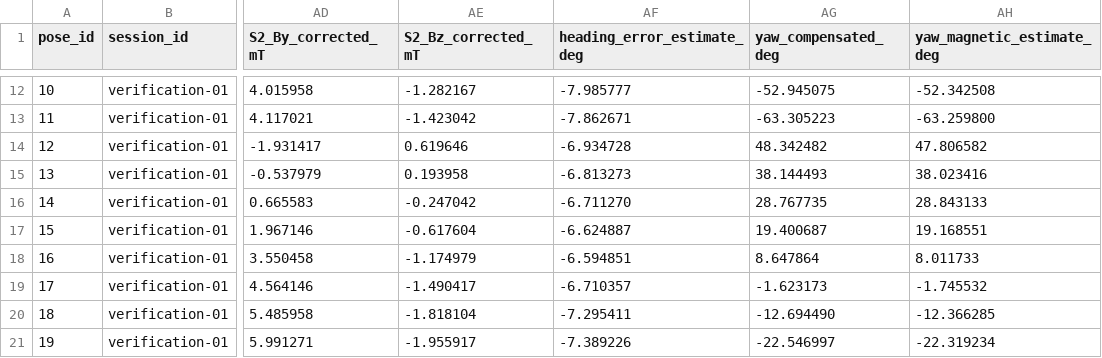
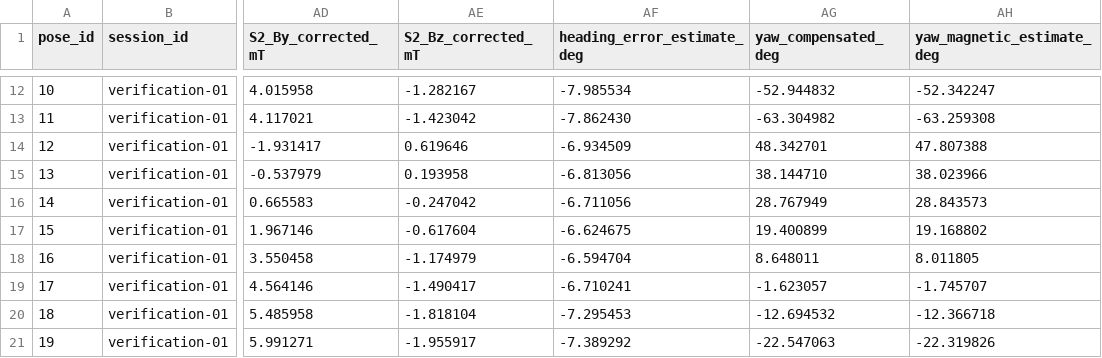
Before and after one commit to JinTTTT/magnetic_field_simulation_for_rollPitchYaw_estimation, a CSV file: verification_data_yaw_compensated.csv, drawn as a sheet; only a part is shown, gaps mark what is left out; the diff covers the shown part only; the diff names each change by its address in the sheet, - before the commit and + after, or states it on an @@ line.

```diff
--- a/verification_data_yaw_compensated.csv
+++ b/verification_data_yaw_compensated.csv
-AF12 (heading_error_estimate_deg): -7.985777
+AF12 (heading_error_estimate_deg): -7.985534
-AG12 (yaw_compensated_deg): -52.945075
+AG12 (yaw_compensated_deg): -52.944832
-AH12 (yaw_magnetic_estimate_deg): -52.342508
+AH12 (yaw_magnetic_estimate_deg): -52.342247
-AF13 (heading_error_estimate_deg): -7.862671
+AF13 (heading_error_estimate_deg): -7.862430
-AG13 (yaw_compensated_deg): -63.305223
+AG13 (yaw_compensated_deg): -63.304982
-AH13 (yaw_magnetic_estimate_deg): -63.259800
+AH13 (yaw_magnetic_estimate_deg): -63.259308
-AF14 (heading_error_estimate_deg): -6.934728
+AF14 (heading_error_estimate_deg): -6.934509
-AG14 (yaw_compensated_deg): 48.342482
+AG14 (yaw_compensated_deg): 48.342701
-AH14 (yaw_magnetic_estimate_deg): 47.806582
+AH14 (yaw_magnetic_estimate_deg): 47.807388
-AF15 (heading_error_estimate_deg): -6.813273
+AF15 (heading_error_estimate_deg): -6.813056
-AG15 (yaw_compensated_deg): 38.144493
+AG15 (yaw_compensated_deg): 38.144710
-AH15 (yaw_magnetic_estimate_deg): 38.023416
+AH15 (yaw_magnetic_estimate_deg): 38.023966
-AF16 (heading_error_estimate_deg): -6.711270
+AF16 (heading_error_estimate_deg): -6.711056
-AG16 (yaw_compensated_deg): 28.767735
+AG16 (yaw_compensated_deg): 28.767949
-AH16 (yaw_magnetic_estimate_deg): 28.843133
+AH16 (yaw_magnetic_estimate_deg): 28.843573
-AF17 (heading_error_estimate_deg): -6.624887
+AF17 (heading_error_estimate_deg): -6.624675
-AG17 (yaw_compensated_deg): 19.400687
+AG17 (yaw_compensated_deg): 19.400899
-AH17 (yaw_magnetic_estimate_deg): 19.168551
+AH17 (yaw_magnetic_estimate_deg): 19.168802
-AF18 (heading_error_estimate_deg): -6.594851
+AF18 (heading_error_estimate_deg): -6.594704
-AG18 (yaw_compensated_deg): 8.647864
+AG18 (yaw_compensated_deg): 8.648011
-AH18 (yaw_magnetic_estimate_deg): 8.011733
+AH18 (yaw_magnetic_estimate_deg): 8.011805
-AF19 (heading_error_estimate_deg): -6.710357
+AF19 (heading_error_estimate_deg): -6.710241
-AG19 (yaw_compensated_deg): -1.623173
+AG19 (yaw_compensated_deg): -1.623057
-AH19 (yaw_magnetic_estimate_deg): -1.745532
+AH19 (yaw_magnetic_estimate_deg): -1.745707
-AF20 (heading_error_estimate_deg): -7.295411
+AF20 (heading_error_estimate_deg): -7.295453
-AG20 (yaw_compensated_deg): -12.694490
+AG20 (yaw_compensated_deg): -12.694532
-AH20 (yaw_magnetic_estimate_deg): -12.366285
+AH20 (yaw_magnetic_estimate_deg): -12.366718
-AF21 (heading_error_estimate_deg): -7.389226
+AF21 (heading_error_estimate_deg): -7.389292
-AG21 (yaw_compensated_deg): -22.546997
+AG21 (yaw_compensated_deg): -22.547063
-AH21 (yaw_magnetic_estimate_deg): -22.319234
+AH21 (yaw_magnetic_estimate_deg): -22.319826
```
Also changed, not shown: 150 edited cells elsewhere in this file, physical_model_compensated_verification_predictions.csv, 26 other files.
